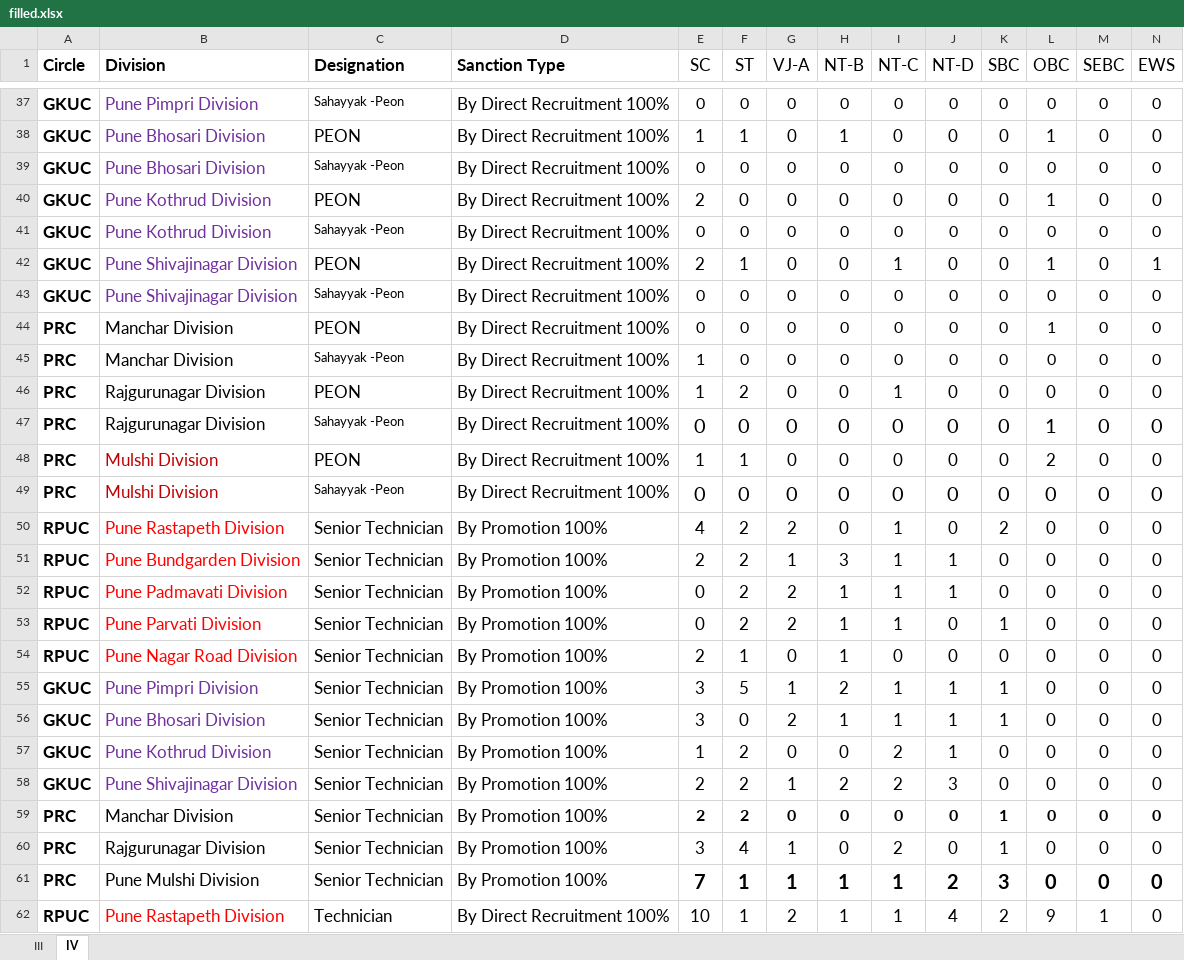
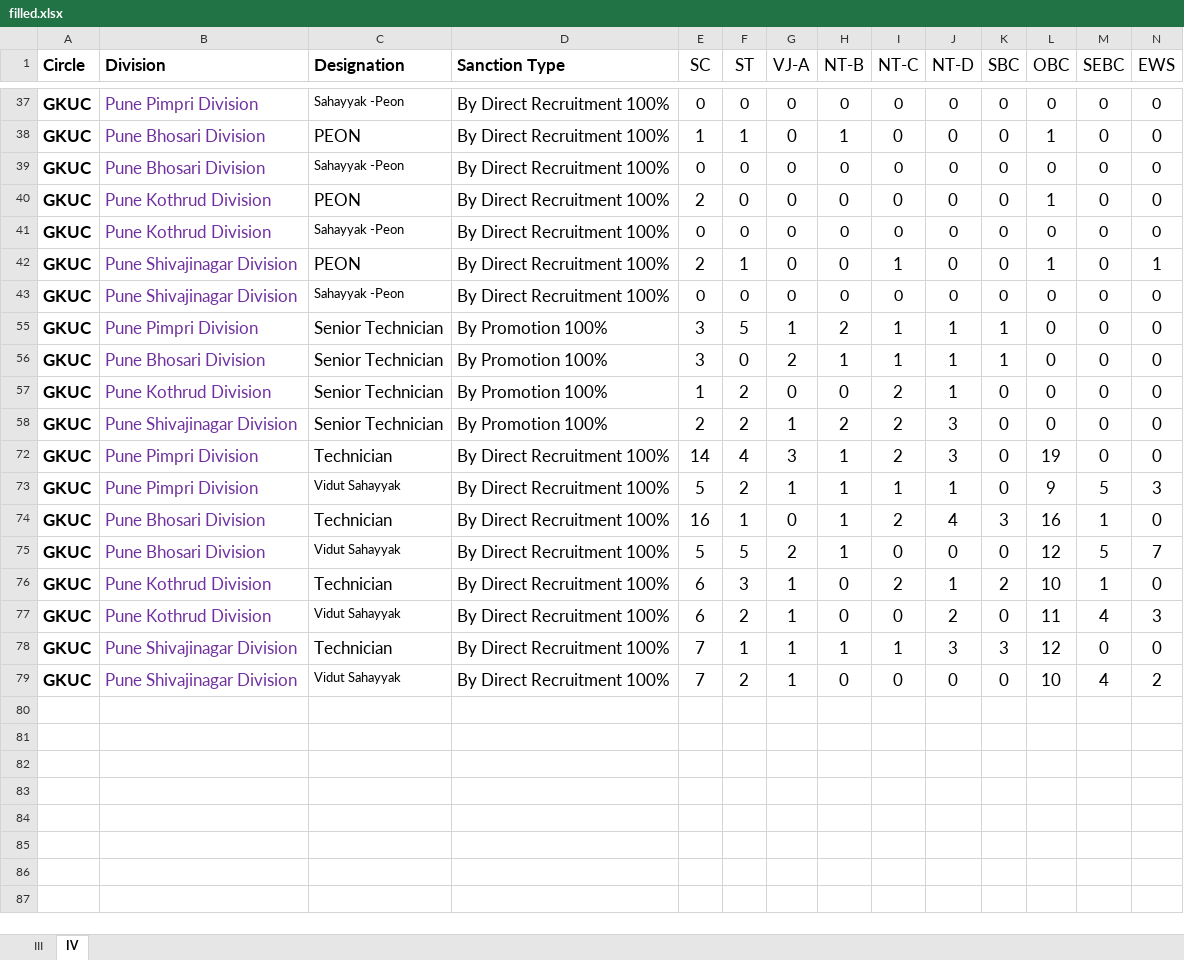
Before and after one commit to murkunden-cloud/NM_HR, an Excel workbook: src/components/Roster/filled.xlsx, sheet IV, drawn as a sheet; only a part is shown, gaps mark what is left out; the shorter side is filled out with more unchanged rows; values as stored, in another font and other column widths than the file's, no borders; rows hold the shown columns only; the diff covers the shown part only; the diff names each change by its address in the sheet, - before the commit and + after, or states it on an @@ line.

```diff
--- a/src/components/Roster/filled.xlsx (sheet IV)
+++ b/src/components/Roster/filled.xlsx (sheet IV)
@@ row 44 hidden: PRC | Manchar Division | PEON | By Direct Recruitment 100% | 0 | 0 | 0 | 0 | 0 | 0 | 0 | 1 | 0 | 0 @@
@@ row 45 hidden: PRC | Manchar Division | Sahayyak -Peon | By Direct Recruitment 100% | 1 | 0 | 0 | 0 | 0 | 0 | 0 | 0 | 0 | 0 @@
@@ row 46 hidden: PRC | Rajgurunagar Division | PEON | By Direct Recruitment 100% | 1 | 2 | 0 | 0 | 1 | 0 | 0 | 0 | 0 | 0 @@
@@ row 47 hidden: PRC | Rajgurunagar Division | Sahayyak -Peon | By Direct Recruitment 100% | 0 | 0 | 0 | 0 | 0 | 0 | 0 | 1 | 0 | 0 @@
@@ row 48 hidden: PRC | Mulshi Division | PEON | By Direct Recruitment 100% | 1 | 1 | 0 | 0 | 0 | 0 | 0 | 2 | 0 | 0 @@
@@ row 49 hidden: PRC | Mulshi Division | Sahayyak -Peon | By Direct Recruitment 100% | 0 | 0 | 0 | 0 | 0 | 0 | 0 | 0 | 0 | 0 @@
@@ row 50 hidden: RPUC | Pune Rastapeth Division | Senior Technician | By Promotion 100% | 4 | 2 | 2 | 0 | 1 | 0 | 2 | 0 | 0 | 0 @@
@@ row 51 hidden: RPUC | Pune Bundgarden Division | Senior Technician | By Promotion 100% | 2 | 2 | 1 | 3 | 1 | 1 | 0 | 0 | 0 | 0 @@
@@ row 52 hidden: RPUC | Pune Padmavati Division | Senior Technician | By Promotion 100% | 0 | 2 | 2 | 1 | 1 | 1 | 0 | 0 | 0 | 0 @@
@@ row 53 hidden: RPUC | Pune Parvati Division | Senior Technician | By Promotion 100% | 0 | 2 | 2 | 1 | 1 | 0 | 1 | 0 | 0 | 0 @@
@@ row 54 hidden: RPUC | Pune Nagar Road Division | Senior Technician | By Promotion 100% | 2 | 1 | 0 | 1 | 0 | 0 | 0 | 0 | 0 | 0 @@
@@ row 59 hidden: PRC | Manchar Division | Senior Technician | By Promotion 100% | 2 | 2 | 0 | 0 | 0 | 0 | 1 | 0 | 0 | 0 @@
@@ row 60 hidden: PRC | Rajgurunagar Division | Senior Technician | By Promotion 100% | 3 | 4 | 1 | 0 | 2 | 0 | 1 | 0 | 0 | 0 @@
@@ row 61 hidden: PRC | Pune Mulshi Division | Senior Technician | By Promotion 100% | 7 | 1 | 1 | 1 | 1 | 2 | 3 | 0 | 0 | 0 @@
@@ row 62 hidden: RPUC | Pune Rastapeth Division | Technician | By Direct Recruitment 100% | 10 | 1 | 2 | 1 | 1 | 4 | 2 | 9 | 1 | 0 @@
```
Also changed, not shown: 41 hidden or unhidden rows elsewhere in this sheet, sheet III, src/components/Roster/sanction.xlsx, 4 other files.
